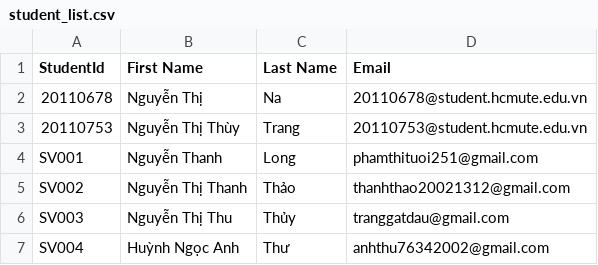
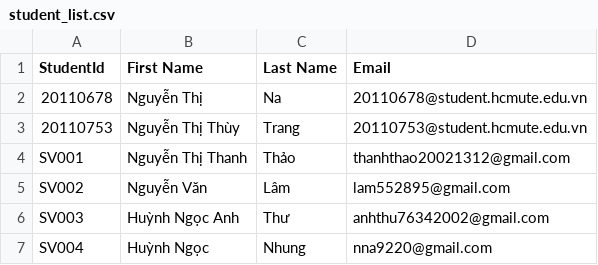
Before and after one commit to nna9220/final, a CSV file: student_list.csv, drawn as a sheet.

```diff
--- a/student_list.csv
+++ b/student_list.csv
@@ -3,5 +3,5 @@ StudentId,First Name,Last Name,Email
 20110753,Nguyễn Thị Thùy,Trang,20110753@student.hcmute.edu.vn
-SV001,Nguyễn Thanh,Long,phamthituoi251@gmail.com
-SV002,Nguyễn Thị Thanh,Thảo,thanhthao20021312@gmail.com
-SV003,Nguyễn Thị Thu ,Thủy,tranggatdau@gmail.com
-SV004,Huỳnh Ngọc Anh,Thư,anhthu76342002@gmail.com
+SV001,Nguyễn Thị Thanh,Thảo,thanhthao20021312@gmail.com
+SV002,Nguyễn Văn,Lâm,lam552895@gmail.com
+SV003,Huỳnh Ngọc Anh,Thư,anhthu76342002@gmail.com
+SV004,Huỳnh Ngọc ,Nhung,nna9220@gmail.com
```
Also changed, not shown: 57 other files.
